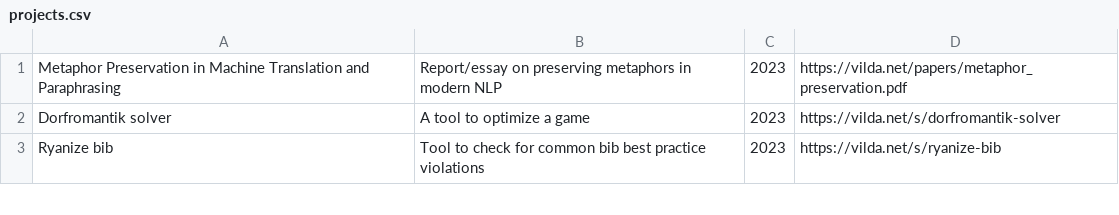
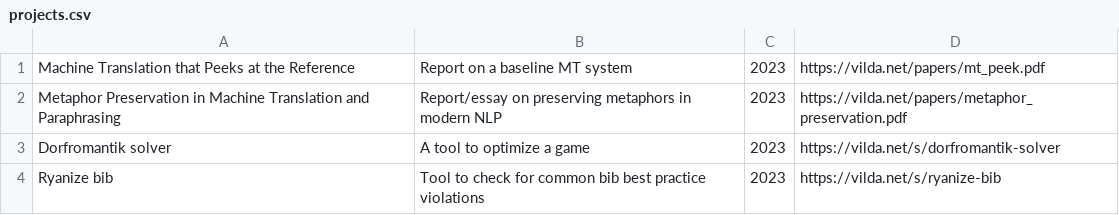
Before and after one commit to zouharvi/zouharvi, a CSV file: pages/projects.csv, drawn as a sheet; only a part is shown.

Commit message:
Update projects.csv

```diff
--- a/pages/projects.csv
+++ b/pages/projects.csv
@@ -1 +1,2 @@
+"Machine Translation that Peeks at the Reference","Report on a baseline MT system","2023","https://vilda.net/papers/mt_peek.pdf"
 "Metaphor Preservation in Machine Translation and Paraphrasing","Report/essay on preserving metaphors in modern NLP","2023","https://vilda.net/papers/metaphor_preservation.pdf"
```
